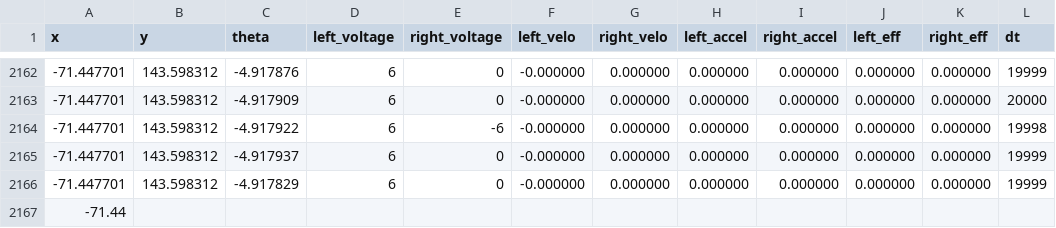
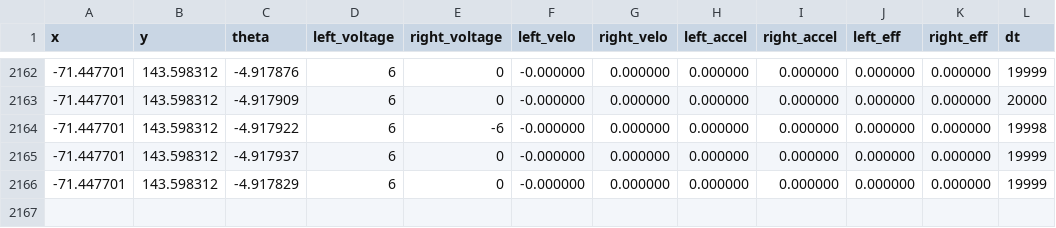
Before and after one commit to LeonLeonPotato/mikubot, a CSV file: ml/motion/driving_logs_0.csv, drawn as a sheet; only a part is shown, gaps mark what is left out; the diff names each change by its address in the sheet, - before the commit and + after, or states it on an @@ line.

```diff
--- a/ml/motion/driving_logs_0.csv
+++ b/ml/motion/driving_logs_0.csv
-row 2167: -71.44
```
Also changed, not shown: ml/motion/driving_logs_1.csv, 10 other files.
